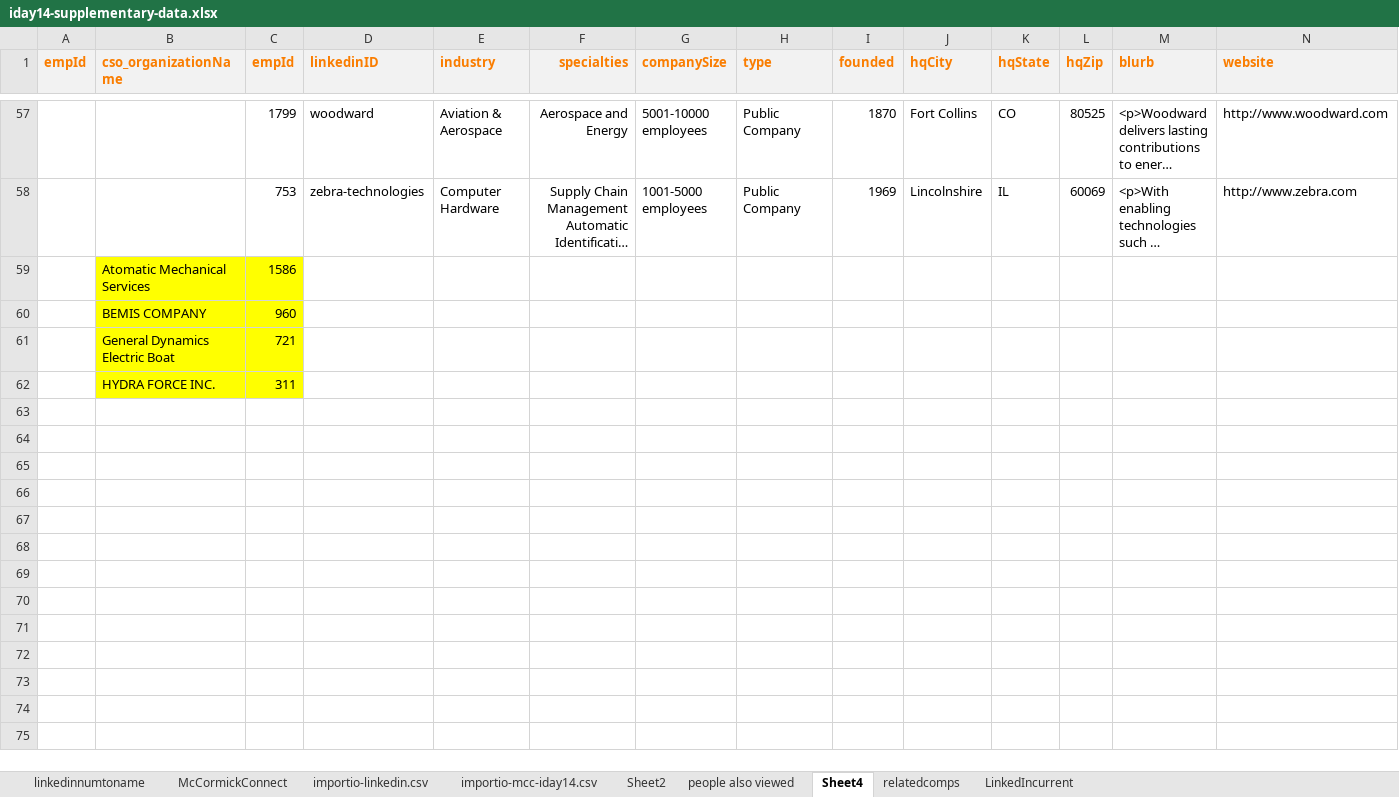
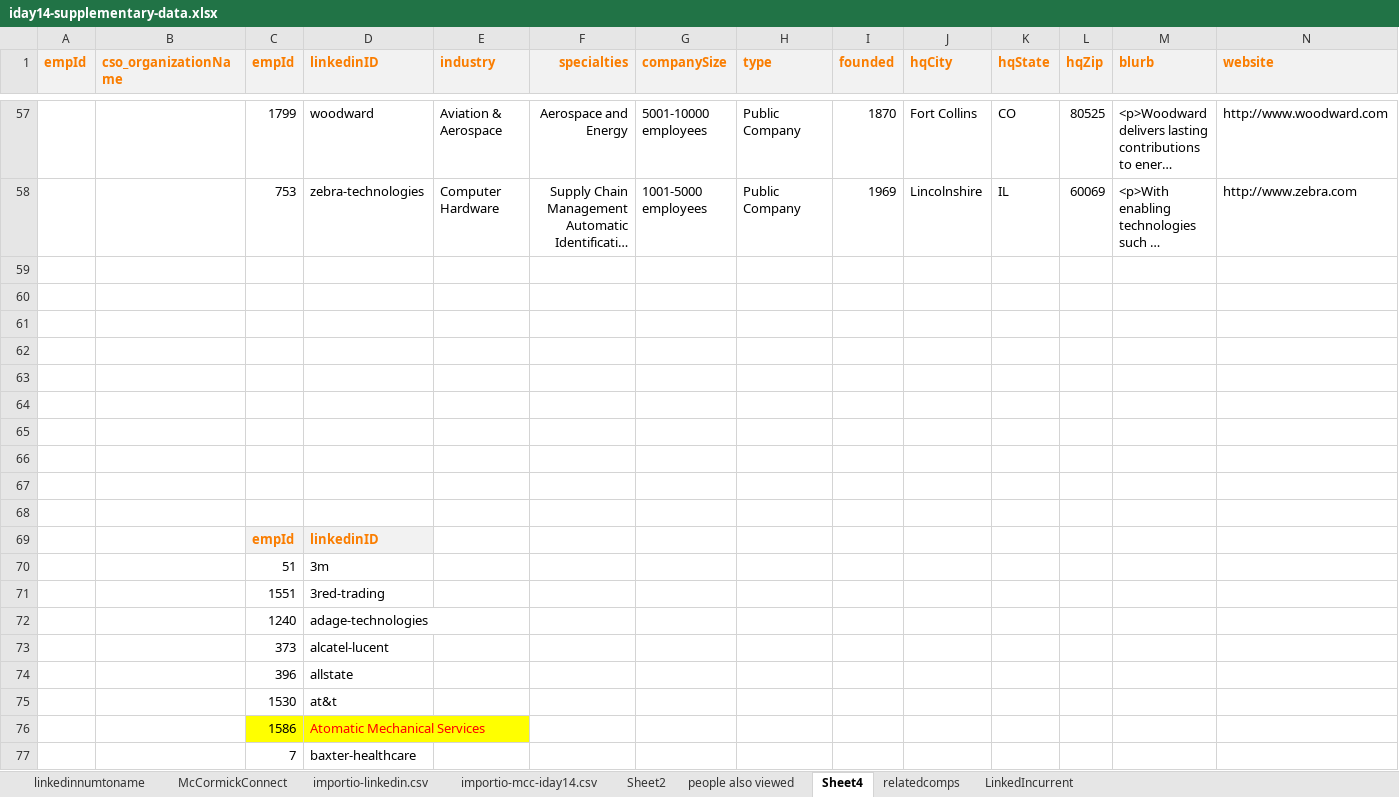
Before and after one commit to NUWiC/iday14, an Excel workbook: reference/iday14-supplementary-data.xlsx, sheet Sheet4, drawn as a sheet; only a part is shown, gaps mark what is left out; long unchanged cells end in …; values as stored, in another font and other column widths than the file's, no borders; the diff covers the shown part only; the diff names each change by its address in the sheet, - before the commit and + after, or states it on an @@ line.

Commit message:
search box searches entire company object not just name
The Boeing company —> boeing
The Nielsen company —> nielsen, id is still nielco (fixed typo)
got rid of misplaced files
tried to add an industry search filter but haven’t called it yet

```diff
--- a/reference/iday14-supplementary-data.xlsx (sheet Sheet4)
+++ b/reference/iday14-supplementary-data.xlsx (sheet Sheet4)
-row 59:  | Atomatic Mechanical Services | 1586
+row 59: (empty)
-B59:C62 fill: #FFFF00
+B59:C62 fill: none
-row 60:  | BEMIS COMPANY | 960
+row 60: (empty)
-row 61:  | General Dynamics Electric Boat | 721
+row 61: (empty)
-row 62:  | HYDRA FORCE INC. | 311
+row 62: (empty)
+row 63: (empty)
+row 64: (empty)
+row 65: (empty)
+row 66: (empty)
+row 67: (empty)
+row 68: (empty)
+row 69:  |  | empId | linkedinID
+row 70:  |  | 51 | 3m
+row 71:  |  | 1551 | 3red-trading
+row 72:  |  | 1240 | adage-technologies
+row 73:  |  | 373 | alcatel-lucent
+row 74:  |  | 396 | allstate
+row 75:  |  | 1530 | at&t
+row 76:  |  | 1586 | Atomatic Mechanical Services
+row 77:  |  | 7 | baxter-healthcare
```
Also changed, not shown: 53 added rows elsewhere in this sheet, sheet linkedinnumtoname, 10 other files.
